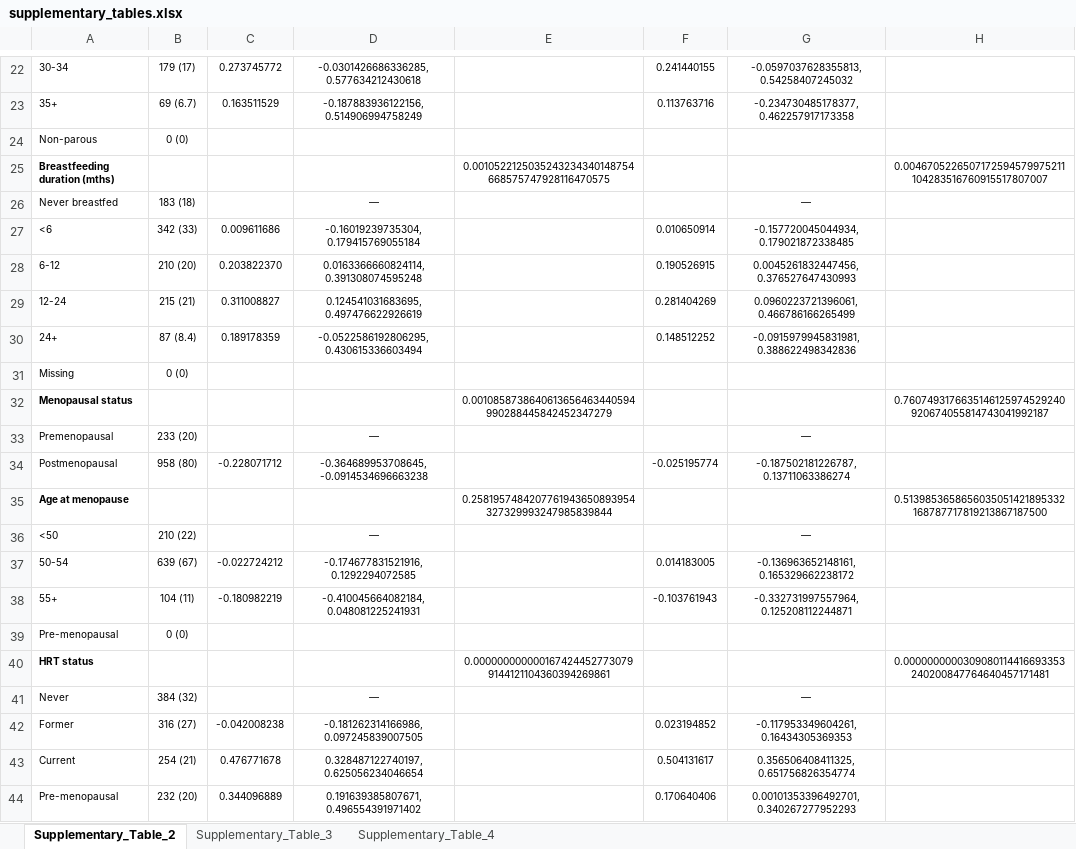
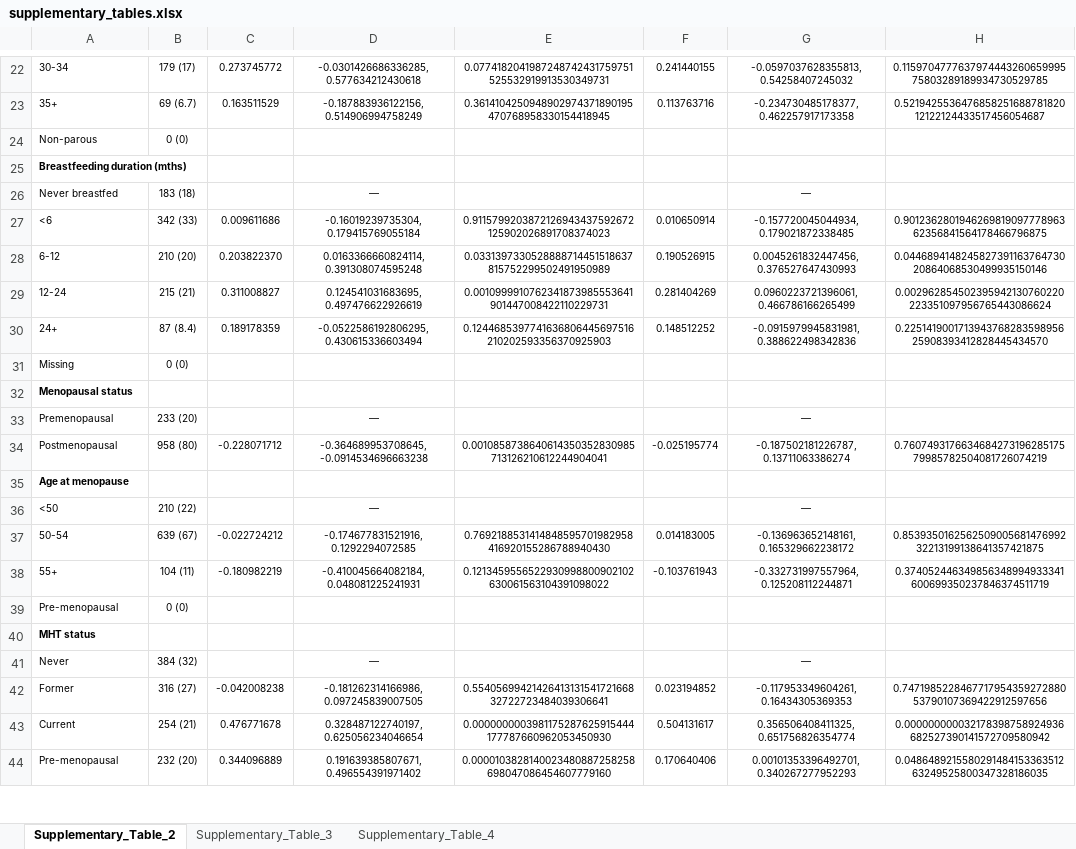
Before and after one commit to UK-Generations-Study/BC_detection_mode, an Excel workbook: detection_mode_project/outputs/figures/supplement/supplementary_tables.xlsx, sheet Supplementary_Table_2, drawn as a sheet; only a part is shown, gaps mark what is left out; values as stored, in another font and other column widths than the file's, no borders; removed rows and columns are numbered as before the commit, all else as after; the diff covers the shown part only; the diff names each change by its address in the sheet, - before the commit and + after, or states it on an @@ line.

```diff
--- a/detection_mode_project/outputs/figures/supplement/supplementary_tables.xlsx (sheet Supplementary_Table_2)
+++ b/detection_mode_project/outputs/figures/supplement/supplementary_tables.xlsx (sheet Supplementary_Table_2)
-E22: (empty)
+E22: 0.0774182041987248742431759751525532919913530349731
-H22: (empty)
+H22: 0.115970477763797444326065999575803289189934730529785
-E23: (empty)
+E23: 0.3614104250948902974371890195470768958330154418945
-H23: (empty)
+H23: 0.521942553647685825168878182012122124433517456054687
-row 25: Breastfeeding duration (mths) |  |  |  | 0.0010522125035243234340148754668575747928116470575 |  |  | 0.0046705226507172594579975211104283516760915517807007
+row 25: Breastfeeding duration (mths)
-E27: (empty)
+E27: 0.9115799203872126943437592672125902026891708374023
-H27: (empty)
+H27: 0.901236280194626981909777896362356841564178466796875
-E28: (empty)
+E28: 0.0331397330528888714451518637815752299502491950989
-H28: (empty)
+H28: 0.044689414824582739116376473020864068530499935150146
-E29: (empty)
+E29: 0.0010999910762341873985553641901447008422110229731
-H29: (empty)
+H29: 0.002962854502395942130760220223351097956765443086624
-E30: (empty)
+E30: 0.1244685397741636806445697516210202593356370925903
-H30: (empty)
+H30: 0.225141900171394376828359895625908393412828445434570
-row 32: Menopausal status |  |  |  | 0.0010858738640613656463440594990288445842452347279 |  |  | 0.7607493176635146125974529240920674055814743041992187
+row 32: Menopausal status
-E34: (empty)
+E34: 0.0010858738640614350352830985713126210612244904041
-H34: (empty)
+H34: 0.760749317663468427319628517579985782504081726074219
-row 35: Age at menopause |  |  |  | 0.2581957484207761943650893954327329993247985839844 |  |  | 0.5139853658656035051421895332168787717819213867187500
+row 35: Age at menopause
-E37: (empty)
+E37: 0.7692188531414848595701982958416920155286788940430
-H37: (empty)
+H37: 0.853935016256250900568147699232213199138641357421875
-E38: (empty)
+E38: 0.1213459556522930998800902102630061563104391098022
-H38: (empty)
+H38: 0.374052446349856348994933341600699350237846374511719
-row 40: HRT status |  |  |  | 0.0000000000001674244527730799144121104360394269861 |  |  | 0.0000000000309080114416693353240200847764640457171481
+row 40: MHT status
-E42: (empty)
+E42: 0.5540569942142641313154172166832722723484039306641
-H42: (empty)
+H42: 0.747198522846771795435927288053790107369422912597656
-E43: (empty)
+E43: 0.0000000003981175287625915444177787660962053450930
-H43: (empty)
+H43: 0.000000000032178398758924936682527390141572709580942
-E44: (empty)
+E44: 0.0000103828140023480887258258698047086454607779160
-H44: (empty)
+H44: 0.048648921558029148415336351263249525800347328186035
```
Also changed, not shown: 20 added rows, 20 removed rows, 76 edited cells and merged cells elsewhere in this sheet, sheet Supplementary_Table_4, sheet Supplementary_Table_3, detection_mode_project/outputs/results.xlsx, 53 other files.
